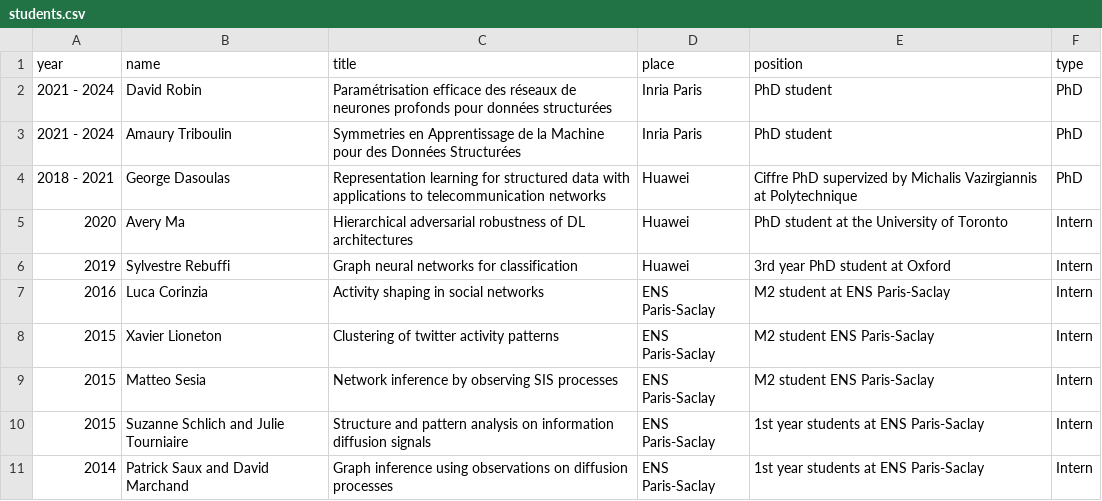
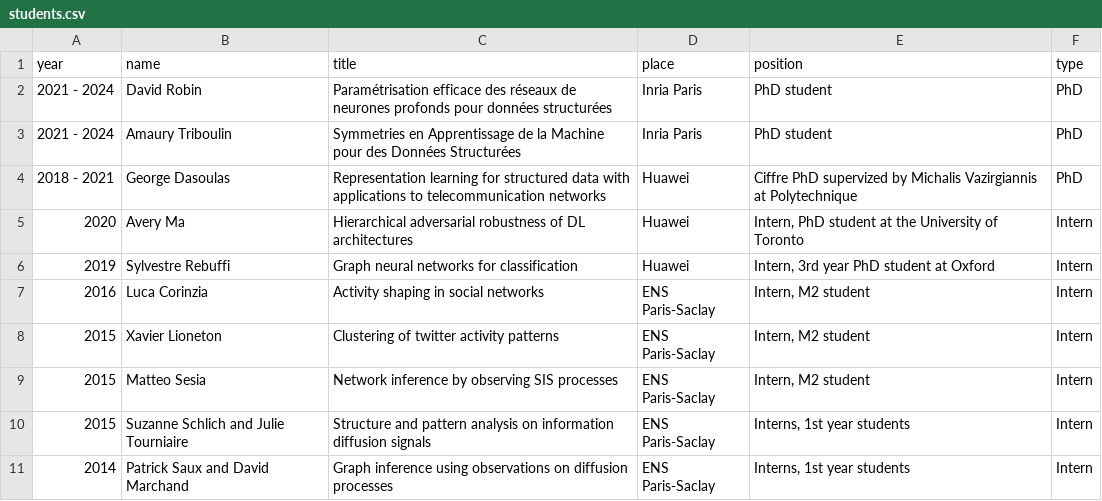
Before and after one commit to kscaman/kscaman.github.io, a CSV file: students.csv, drawn as a sheet.

Commit message:
Update students.csv

```diff
--- a/students.csv
+++ b/students.csv
@@ -4,8 +4,8 @@
 2018 - 2021;George Dasoulas;Representation learning for structured data with applications to telecommunication networks;Huawei;Ciffre PhD supervized by Michalis Vazirgiannis at Polytechnique;PhD
-2020;Avery Ma;Hierarchical adversarial robustness of DL architectures;Huawei;PhD student at the University of Toronto;Intern
-2019;Sylvestre Rebuffi;Graph neural networks for classification;Huawei;3rd year PhD student at Oxford;Intern
-2016;Luca Corinzia;Activity shaping in social networks;ENS Paris-Saclay;M2 student at ENS Paris-Saclay;Intern
-2015;Xavier Lioneton;Clustering of twitter activity patterns;ENS Paris-Saclay;M2 student ENS Paris-Saclay;Intern
-2015;Matteo Sesia;Network inference by observing SIS processes;ENS Paris-Saclay;M2 student ENS Paris-Saclay;Intern
-2015;Suzanne Schlich and Julie Tourniaire;Structure and pattern analysis on information diffusion signals;ENS Paris-Saclay;1st year students at ENS Paris-Saclay;Intern
-2014;Patrick Saux and David Marchand;Graph inference using observations on diffusion processes;ENS Paris-Saclay;1st year students at ENS Paris-Saclay;Intern
+2020;Avery Ma;Hierarchical adversarial robustness of DL architectures;Huawei;Intern, PhD student at the University of Toronto;Intern
+2019;Sylvestre Rebuffi;Graph neural networks for classification;Huawei;Intern, 3rd year PhD student at Oxford;Intern
+2016;Luca Corinzia;Activity shaping in social networks;ENS Paris-Saclay;Intern, M2 student;Intern
+2015;Xavier Lioneton;Clustering of twitter activity patterns;ENS Paris-Saclay;Intern, M2 student;Intern
+2015;Matteo Sesia;Network inference by observing SIS processes;ENS Paris-Saclay;Intern, M2 student;Intern
+2015;Suzanne Schlich and Julie Tourniaire;Structure and pattern analysis on information diffusion signals;ENS Paris-Saclay;Interns, 1st year students;Intern
+2014;Patrick Saux and David Marchand;Graph inference using observations on diffusion processes;ENS Paris-Saclay;Interns, 1st year students;Intern
```
